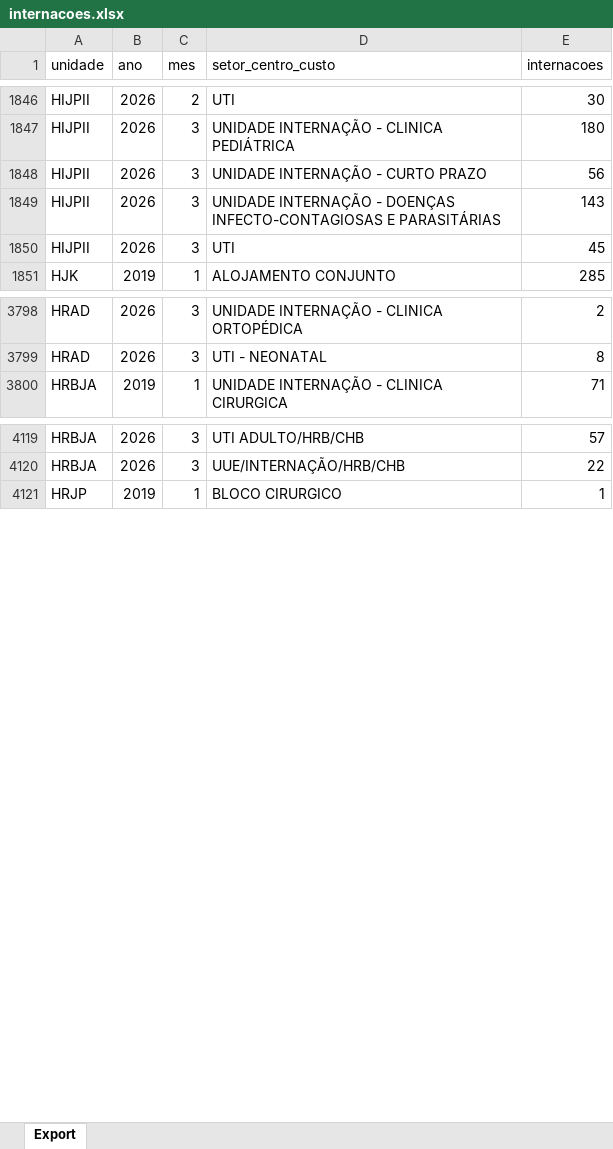
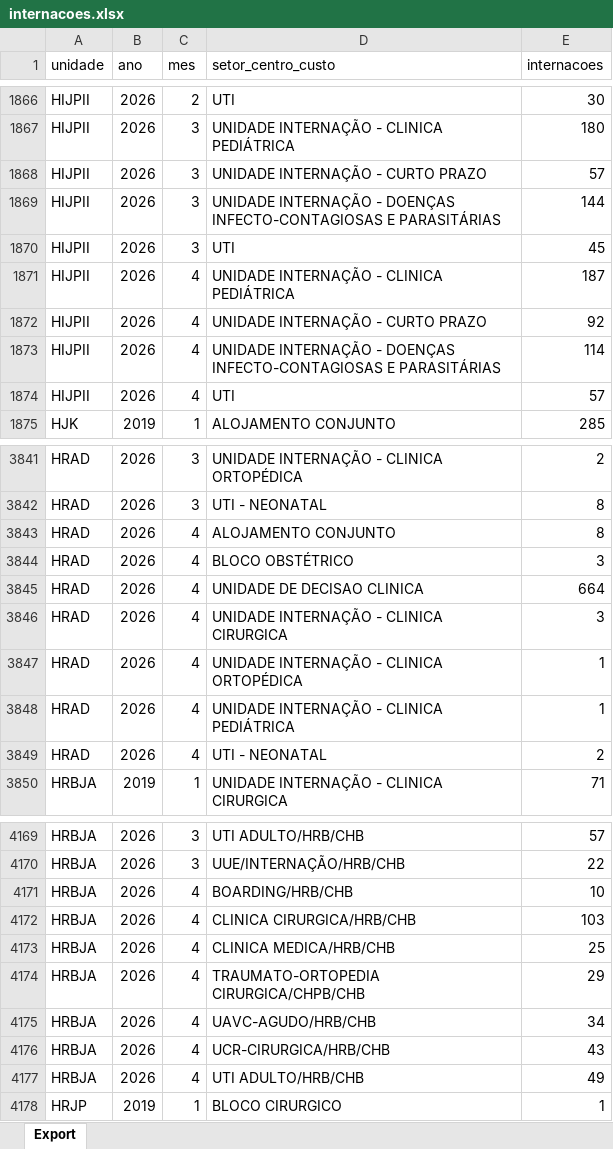
Before and after one commit to transparencia-mg/fhemig_internacoes-hospitalares, an Excel workbook: upload/internacoes.xlsx, sheet Export, drawn as a sheet; only a part is shown, gaps mark what is left out; values as stored, in another font and other column widths than the file's, no borders; addresses are those after the commit; the diff covers the shown part only; the diff names each change by its address in the sheet, - before the commit and + after, or states it on an @@ line.

```diff
--- a/upload/internacoes.xlsx (sheet Export)
+++ b/upload/internacoes.xlsx (sheet Export)
-E1868 (internacoes): 56
+E1868 (internacoes): 57
-E1869 (internacoes): 143
+E1869 (internacoes): 144
+row 1871: HIJPII | 2026 | 4 | UNIDADE INTERNAÇÃO - CLINICA PEDIÁTRICA | 187
+row 1872: HIJPII | 2026 | 4 | UNIDADE INTERNAÇÃO - CURTO PRAZO | 92
+row 1873: HIJPII | 2026 | 4 | UNIDADE INTERNAÇÃO - DOENÇAS INFECTO-CONTAGIOSAS E PARASITÁRIAS | 114
+row 1874: HIJPII | 2026 | 4 | UTI | 57
+row 3843: HRAD | 2026 | 4 | ALOJAMENTO CONJUNTO | 8
+row 3844: HRAD | 2026 | 4 | BLOCO OBSTÉTRICO | 3
+row 3845: HRAD | 2026 | 4 | UNIDADE DE DECISAO CLINICA | 664
+row 3846: HRAD | 2026 | 4 | UNIDADE INTERNAÇÃO - CLINICA CIRURGICA | 3
+row 3847: HRAD | 2026 | 4 | UNIDADE INTERNAÇÃO - CLINICA ORTOPÉDICA | 1
+row 3848: HRAD | 2026 | 4 | UNIDADE INTERNAÇÃO - CLINICA PEDIÁTRICA | 1
+row 3849: HRAD | 2026 | 4 | UTI - NEONATAL | 2
+row 4171: HRBJA | 2026 | 4 | BOARDING/HRB/CHB | 10
+row 4172: HRBJA | 2026 | 4 | CLINICA CIRURGICA/HRB/CHB | 103
+row 4173: HRBJA | 2026 | 4 | CLINICA MEDICA/HRB/CHB | 25
+row 4174: HRBJA | 2026 | 4 | TRAUMATO-ORTOPEDIA CIRURGICA/CHPB/CHB | 29
+row 4175: HRBJA | 2026 | 4 | UAVC-AGUDO/HRB/CHB | 34
+row 4176: HRBJA | 2026 | 4 | UCR-CIRURGICA/HRB/CHB | 43
+row 4177: HRBJA | 2026 | 4 | UTI ADULTO/HRB/CHB | 49
```
Also changed, not shown: 65 added rows and 7 edited cells elsewhere in this sheet.
